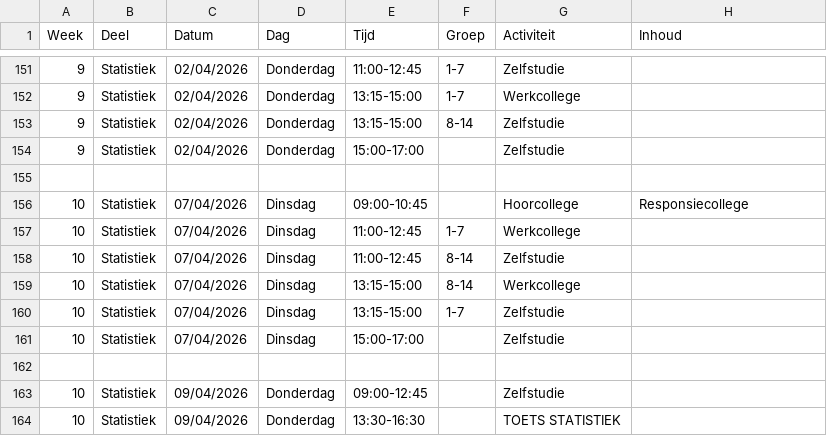
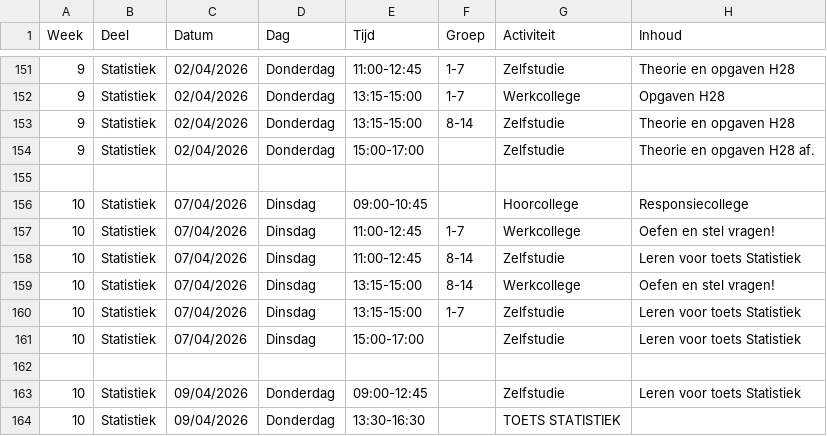
Before and after one commit to BioMS-UU/bioms-uu.github.io, a CSV file: Appendices/studieplanning_2026.csv, drawn as a sheet; only a part is shown, gaps mark what is left out; the diff covers the shown part only.

```diff
--- a/Appendices/studieplanning_2026.csv
+++ b/Appendices/studieplanning_2026.csv
@@ -151,14 +151,14 @@ Week;Deel;Datum;Dag;Tijd;Groep;Activiteit;Inhoud
-9;Statistiek;02/04/2026;Donderdag;11:00-12:45;1-7;Zelfstudie;
-9;Statistiek;02/04/2026;Donderdag;13:15-15:00;1-7;Werkcollege;
-9;Statistiek;02/04/2026;Donderdag;13:15-15:00;8-14;Zelfstudie;
-9;Statistiek;02/04/2026;Donderdag;15:00-17:00;;Zelfstudie;
+9;Statistiek;02/04/2026;Donderdag;11:00-12:45;1-7;Zelfstudie;Theorie en opgaven H28
+9;Statistiek;02/04/2026;Donderdag;13:15-15:00;1-7;Werkcollege;Opgaven H28
+9;Statistiek;02/04/2026;Donderdag;13:15-15:00;8-14;Zelfstudie;Theorie en opgaven H28
+9;Statistiek;02/04/2026;Donderdag;15:00-17:00;;Zelfstudie;Theorie en opgaven H28 af.
 
 10;Statistiek;07/04/2026;Dinsdag;09:00-10:45;;Hoorcollege;Responsiecollege
-10;Statistiek;07/04/2026;Dinsdag;11:00-12:45;1-7;Werkcollege;
-10;Statistiek;07/04/2026;Dinsdag;11:00-12:45;8-14;Zelfstudie;
-10;Statistiek;07/04/2026;Dinsdag;13:15-15:00;8-14;Werkcollege;
-10;Statistiek;07/04/2026;Dinsdag;13:15-15:00;1-7;Zelfstudie;
-10;Statistiek;07/04/2026;Dinsdag;15:00-17:00;;Zelfstudie;
+10;Statistiek;07/04/2026;Dinsdag;11:00-12:45;1-7;Werkcollege;Oefen en stel vragen!
+10;Statistiek;07/04/2026;Dinsdag;11:00-12:45;8-14;Zelfstudie;Leren voor toets Statistiek
+10;Statistiek;07/04/2026;Dinsdag;13:15-15:00;8-14;Werkcollege;Oefen en stel vragen!
+10;Statistiek;07/04/2026;Dinsdag;13:15-15:00;1-7;Zelfstudie;Leren voor toets Statistiek
+10;Statistiek;07/04/2026;Dinsdag;15:00-17:00;;Zelfstudie;Leren voor toets Statistiek
 
-10;Statistiek;09/04/2026;Donderdag;09:00-12:45;;Zelfstudie;
+10;Statistiek;09/04/2026;Donderdag;09:00-12:45;;Zelfstudie;Leren voor toets Statistiek
 10;Statistiek;09/04/2026;Donderdag;13:30-16:30;;TOETS STATISTIEK;
```
Also changed, not shown: 46 edited cells elsewhere in this file.
